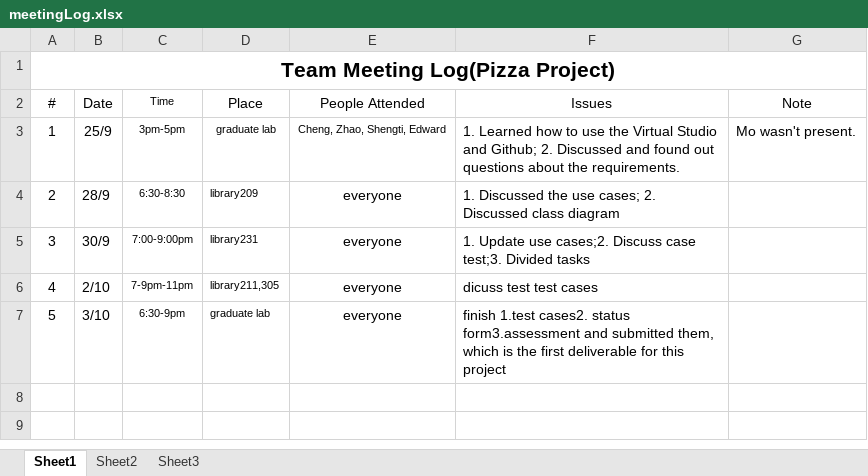
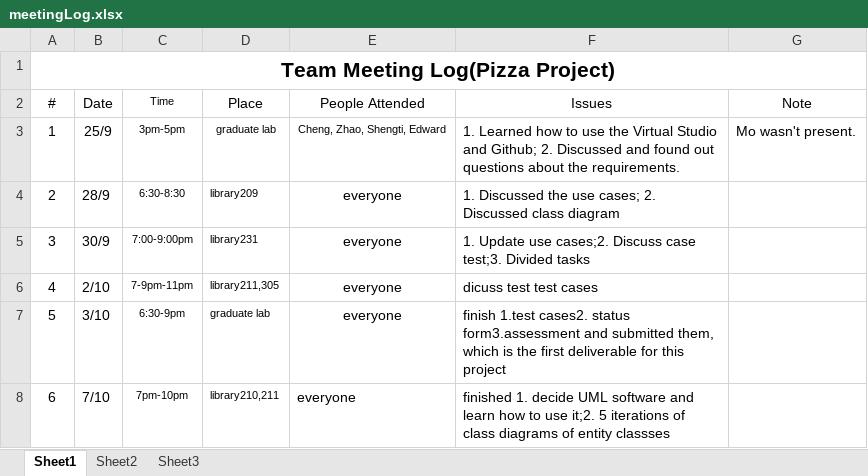
Before and after one commit to mndarren/Pizza, an Excel workbook: meetingLog.xlsx, sheet Sheet1, drawn as a sheet; values as stored, in another font and other column widths than the file's, no borders; the diff names each change by its address in the sheet, - before the commit and + after, or states it on an @@ line.

Commit message:
update meetinglog

```diff
--- a/meetingLog.xlsx (sheet Sheet1)
+++ b/meetingLog.xlsx (sheet Sheet1)
+row 8: 6 | 7/10 | 7pm-10pm | library210,211 | everyone | finished 1. decide UML software and learn how to use it;2. 5 iterations of class diagrams of entity classses
```
Also changed, not shown: 2 other files.
